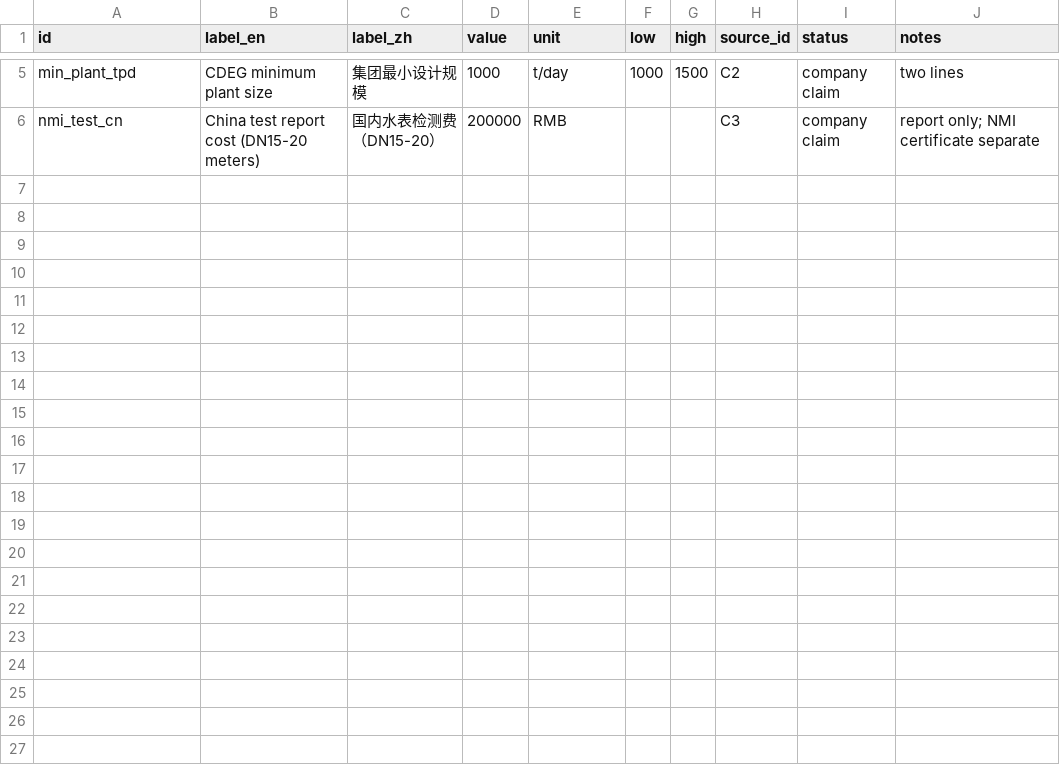
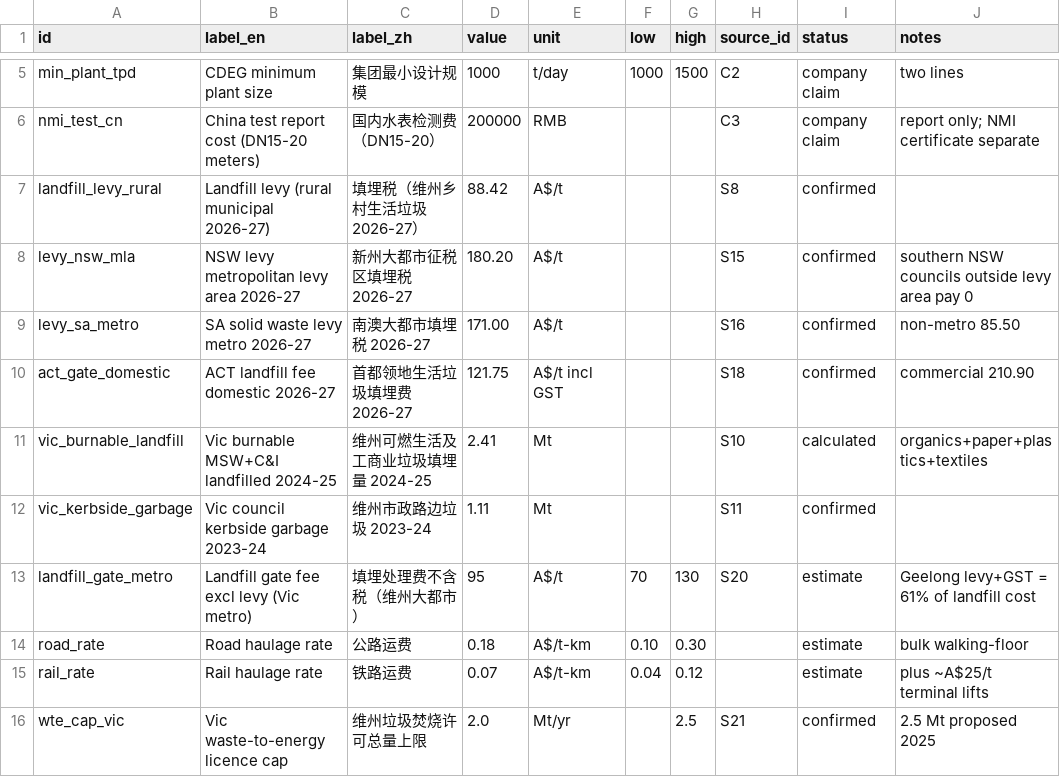
Before and after one commit to kyanite03/CDEG-A, a CSV file: data/assumptions.csv, drawn as a sheet; only a part is shown, gaps mark what is left out.

```diff
--- a/data/assumptions.csv
+++ b/data/assumptions.csv
@@ -6 +6,11 @@ min_plant_tpd,CDEG minimum plant size,集团最小设计规模,1000,t/day,1000,1
 nmi_test_cn,China test report cost (DN15-20 meters),国内水表检测费（DN15-20）,200000,RMB,,,C3,company claim,report only; NMI certificate separate
+landfill_levy_rural,Landfill levy (rural municipal 2026-27),填埋税（维州乡村生活垃圾 2026-27）,88.42,A$/t,,,S8,confirmed,
+levy_nsw_mla,NSW levy metropolitan levy area 2026-27,新州大都市征税区填埋税 2026-27,180.20,A$/t,,,S15,confirmed,southern NSW councils outside levy area pay 0
+levy_sa_metro,SA solid waste levy metro 2026-27,南澳大都市填埋税 2026-27,171.00,A$/t,,,S16,confirmed,non-metro 85.50
+act_gate_domestic,ACT landfill fee domestic 2026-27,首都领地生活垃圾填埋费 2026-27,121.75,A$/t incl GST,,,S18,confirmed,commercial 210.90
+vic_burnable_landfill,Vic burnable MSW+C&I landfilled 2024-25,维州可燃生活及工商业垃圾填埋量 2024-25,2.41,Mt,,,S10,calculated,organics+paper+plastics+textiles
+vic_kerbside_garbage,Vic council kerbside garbage 2023-24,维州市政路边垃圾 2023-24,1.11,Mt,,,S11,confirmed,
+landfill_gate_metro,Landfill gate fee excl levy (Vic metro),填埋处理费不含税（维州大都市）,95,A$/t,70,130,S20,estimate,Geelong levy+GST = 61% of landfill cost
+road_rate,Road haulage rate,公路运费,0.18,A$/t-km,0.10,0.30,,estimate,bulk walking-floor
+rail_rate,Rail haulage rate,铁路运费,0.07,A$/t-km,0.04,0.12,,estimate,plus ~A$25/t terminal lifts
+wte_cap_vic,Vic waste-to-energy licence cap,维州垃圾焚烧许可总量上限,2.0,Mt/yr,,2.5,S21,confirmed,2.5 Mt proposed 2025
```
Also changed, not shown: data/sources.csv, 9 other files.
